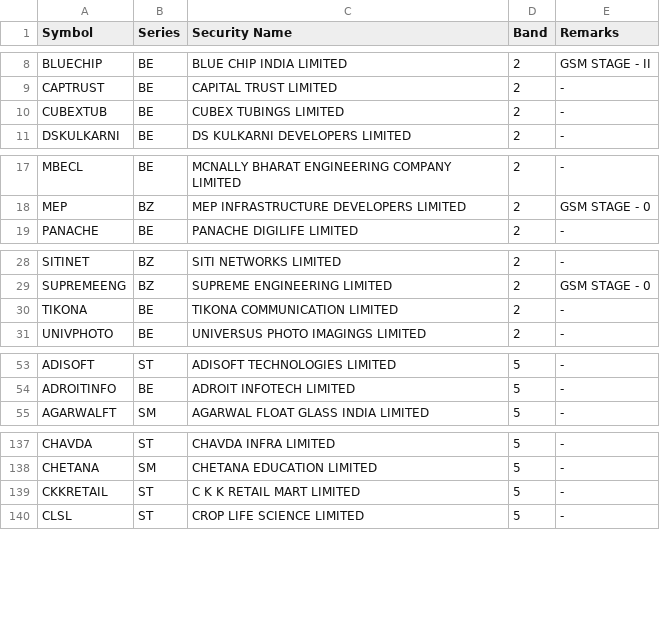
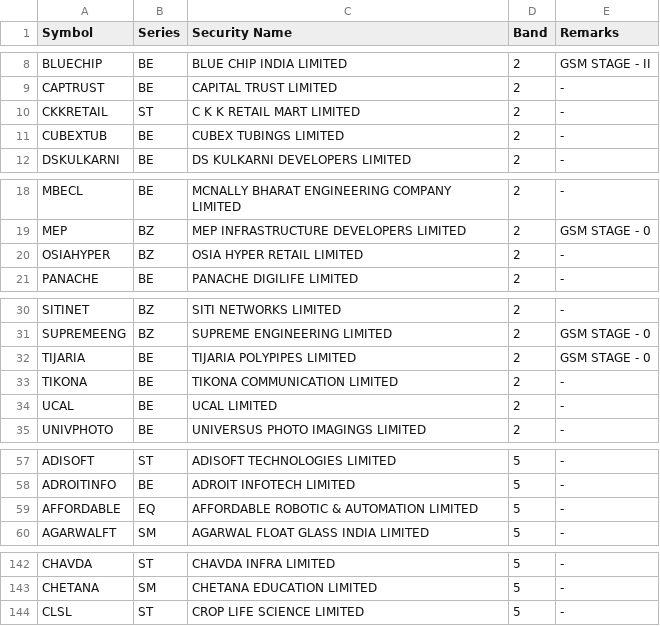
Before and after one commit to Dimansee/FnO, a CSV file: research/data/price_bands.csv, drawn as a sheet; only a part is shown, gaps mark what is left out; the diff covers the shown part only.

```diff
--- a/research/data/price_bands.csv
+++ b/research/data/price_bands.csv
@@ -9,2 +9,3 @@ BLUECHIP,BE,BLUE CHIP INDIA LIMITED,2,GSM STAGE - II
 CAPTRUST,BE,CAPITAL TRUST LIMITED,2,-
+CKKRETAIL,ST,C K K RETAIL MART LIMITED,2,-
 CUBEXTUB,BE,CUBEX TUBINGS LIMITED,2,-
@@ -18,2 +19,3 @@ MBECL,BE,MCNALLY BHARAT ENGINEERING COMPANY LIMITED,2,-
 MEP,BZ,MEP INFRASTRUCTURE DEVELOPERS LIMITED,2,GSM STAGE - 0
+OSIAHYPER,BZ,OSIA HYPER RETAIL LIMITED,2,-
 PANACHE,BE,PANACHE DIGILIFE LIMITED,2,-
@@ -29,3 +31,5 @@ SITINET,BZ,SITI NETWORKS LIMITED,2,-
 SUPREMEENG,BZ,SUPREME ENGINEERING LIMITED,2,GSM STAGE - 0
+TIJARIA,BE,TIJARIA POLYPIPES LIMITED,2,GSM STAGE - 0
 TIKONA,BE,TIKONA COMMUNICATION LIMITED,2,-
+UCAL,BE,UCAL LIMITED,2,-
 UNIVPHOTO,BE,UNIVERSUS PHOTO IMAGINGS LIMITED,2,-
@@ -54,2 +58,3 @@ ADISOFT,ST,ADISOFT TECHNOLOGIES LIMITED,5,-
 ADROITINFO,BE,ADROIT INFOTECH LIMITED,5,-
+AFFORDABLE,EQ,AFFORDABLE ROBOTIC & AUTOMATION LIMITED,5,-
 AGARWALFT,SM,AGARWAL FLOAT GLASS INDIA LIMITED,5,-
@@ -138,3 +143,2 @@ CHAVDA,ST,CHAVDA INFRA LIMITED,5,-
 CHETANA,SM,CHETANA EDUCATION LIMITED,5,-
-CKKRETAIL,ST,C K K RETAIL MART LIMITED,5,-
 CLSL,ST,CROP LIFE SCIENCE LIMITED,5,-
```
Also changed, not shown: 7 added rows, 7 removed rows and 3 edited cells elsewhere in this file, 3 other files.
